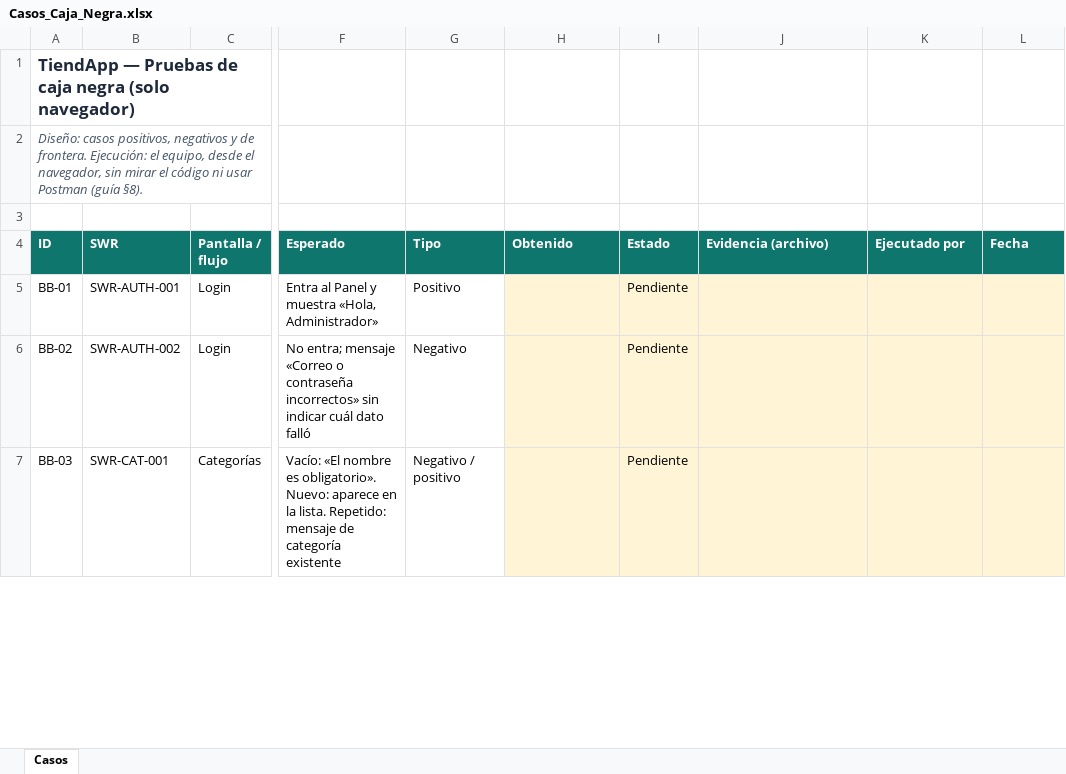
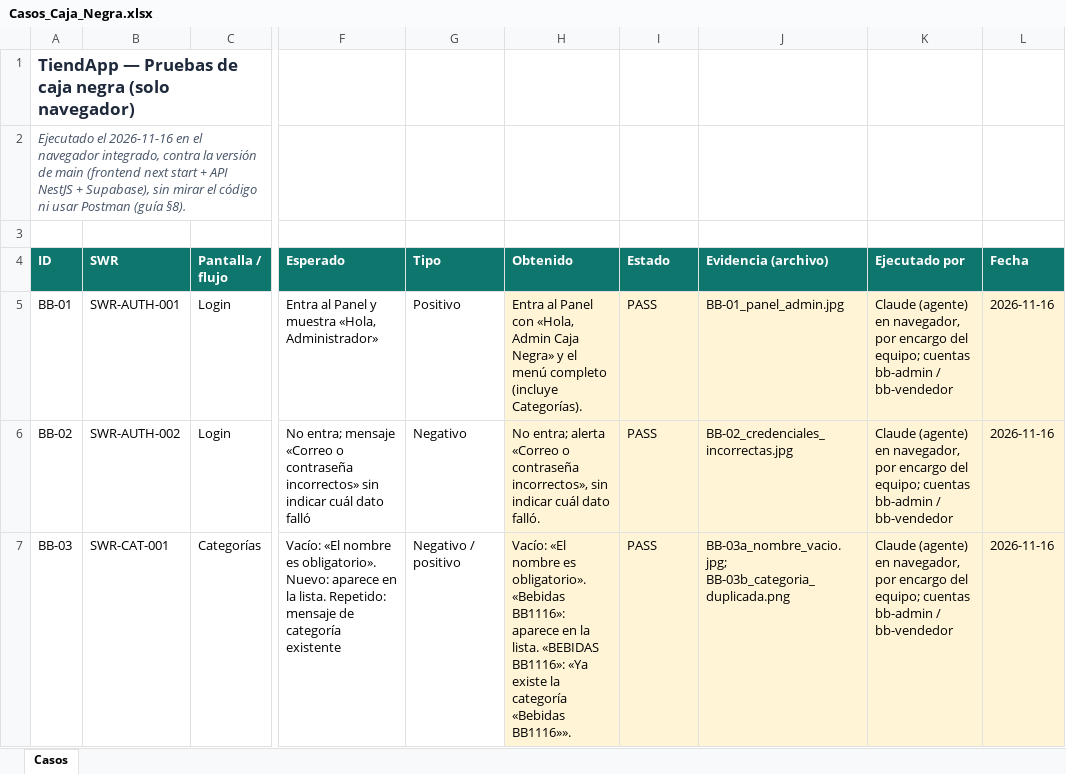
Before and after one commit to camilo28k/Quality_Project, an Excel workbook: docs/calidad/05_Caja_Negra_Navegador/Casos_Caja_Negra.xlsx, sheet Casos, drawn as a sheet; only a part is shown, gaps mark what is left out; values as stored, in another font and other column widths than the file's, no borders; conditional formats not drawn; the diff covers the shown part only; the diff names each change by its address in the sheet, - before the commit and + after, or states it on an @@ line.

```diff
--- a/docs/calidad/05_Caja_Negra_Navegador/Casos_Caja_Negra.xlsx (sheet Casos)
+++ b/docs/calidad/05_Caja_Negra_Navegador/Casos_Caja_Negra.xlsx (sheet Casos)
-A2 (ID): Diseño: casos positivos, negativos y de frontera. Ejecución: el equipo, desde el navegador, sin mirar…
+A2 (ID): Ejecutado el 2026-11-16 en el navegador integrado, contra la versión de main (frontend next start + API NestJS + Supabase), sin mirar…
-H5 (Obtenido): (empty)
+H5 (Obtenido): Entra al Panel con «Hola, Admin Caja Negra» y el menú completo (incluye Categorías).
-I5:I7 (Estado): Pendiente
+I5:I7 (Estado): PASS
-J5 (Evidencia (archivo)): (empty)
+J5 (Evidencia (archivo)): BB-01_panel_admin.jpg
-K5:K7 (Ejecutado por): (empty)
+K5:K7 (Ejecutado por): Claude (agente) en navegador, por encargo del equipo; cuentas bb-admin / bb-vendedor
-L5:L7 (Fecha): (empty)
+L5:L7 (Fecha): 2026-11-16
-H6 (Obtenido): (empty)
+H6 (Obtenido): No entra; alerta «Correo o contraseña incorrectos», sin indicar cuál dato falló.
-J6 (Evidencia (archivo)): (empty)
+J6 (Evidencia (archivo)): BB-02_credenciales_incorrectas.jpg
-H7 (Obtenido): (empty)
+H7 (Obtenido): Vacío: «El nombre es obligatorio». «Bebidas BB1116»: aparece en la lista. «BEBIDAS BB1116»: «Ya existe la categoría «Bebidas BB1116»».
-J7 (Evidencia (archivo)): (empty)
+J7 (Evidencia (archivo)): BB-03a_nombre_vacio.jpg; BB-03b_categoria_duplicada.png
```
Also changed, not shown: 45 edited cells elsewhere in this sheet, docs/calidad/04_Matriz_Pruebas.xlsx, docs/calidad/11_Errores_Defectos_Fallas_Incidentes.xlsx, 23 other files.
